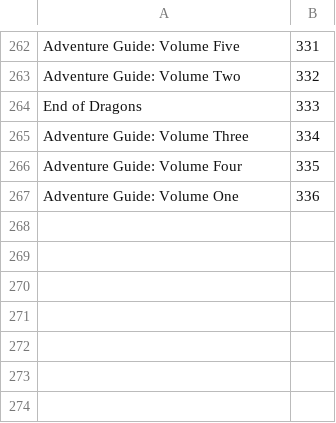
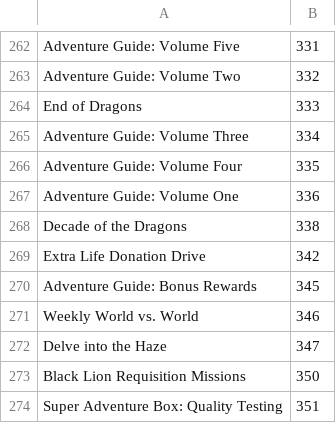
Before and after one commit to Pandraghon/gw2api-namesearch, a CSV file: en/achievements_categories.csv, drawn as a sheet; only a part is shown, gaps mark what is left out; the diff names each change by its address in the sheet, - before the commit and + after, or states it on an @@ line.

```diff
--- a/en/achievements_categories.csv
+++ b/en/achievements_categories.csv
+row 268: Decade of the Dragons | 338
+row 269: Extra Life Donation Drive | 342
+row 270: Adventure Guide: Bonus Rewards | 345
+row 271: Weekly World vs. World | 346
+row 272: Delve into the Haze | 347
+row 273: Black Lion Requisition Missions | 350
+row 274: Super Adventure Box: Quality Testing | 351
```
Also changed, not shown: en/maps.csv, en/skills.csv, 30 other files.
